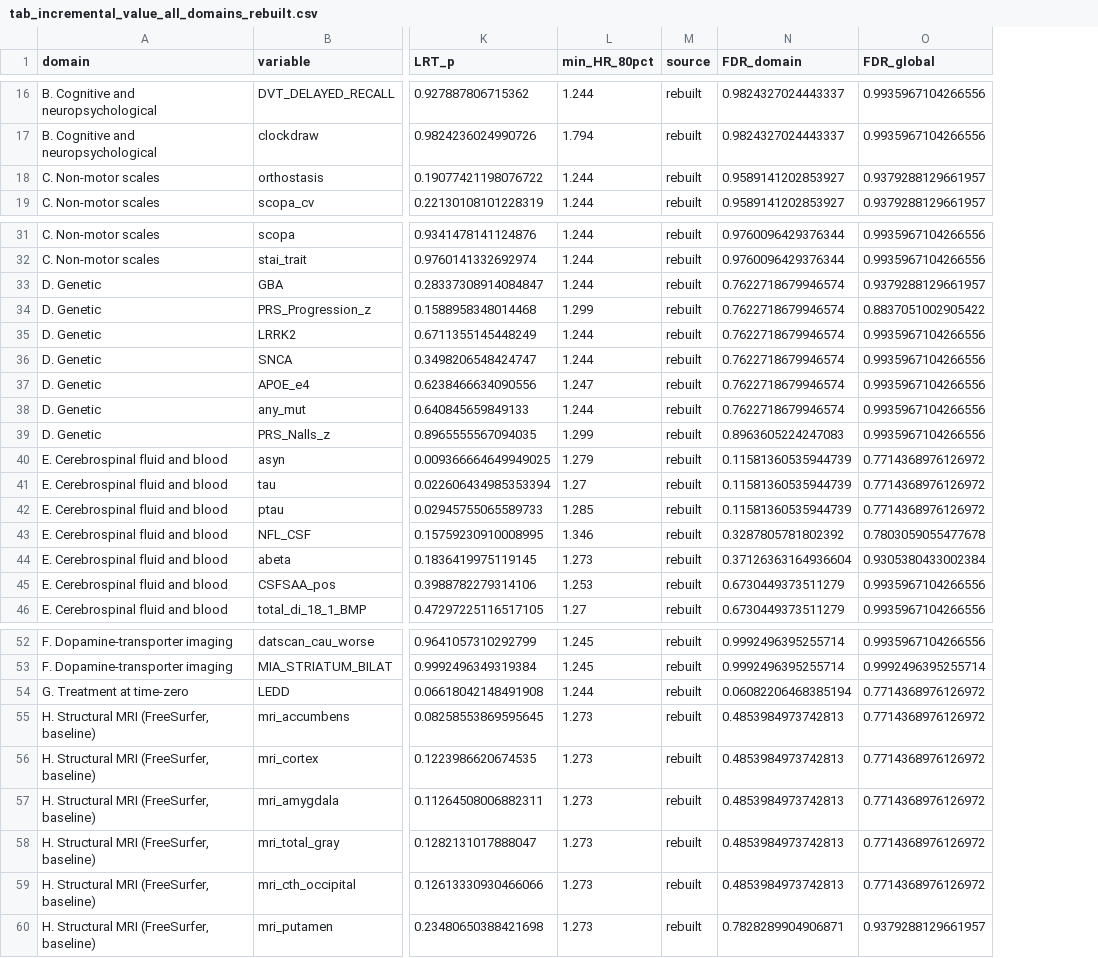
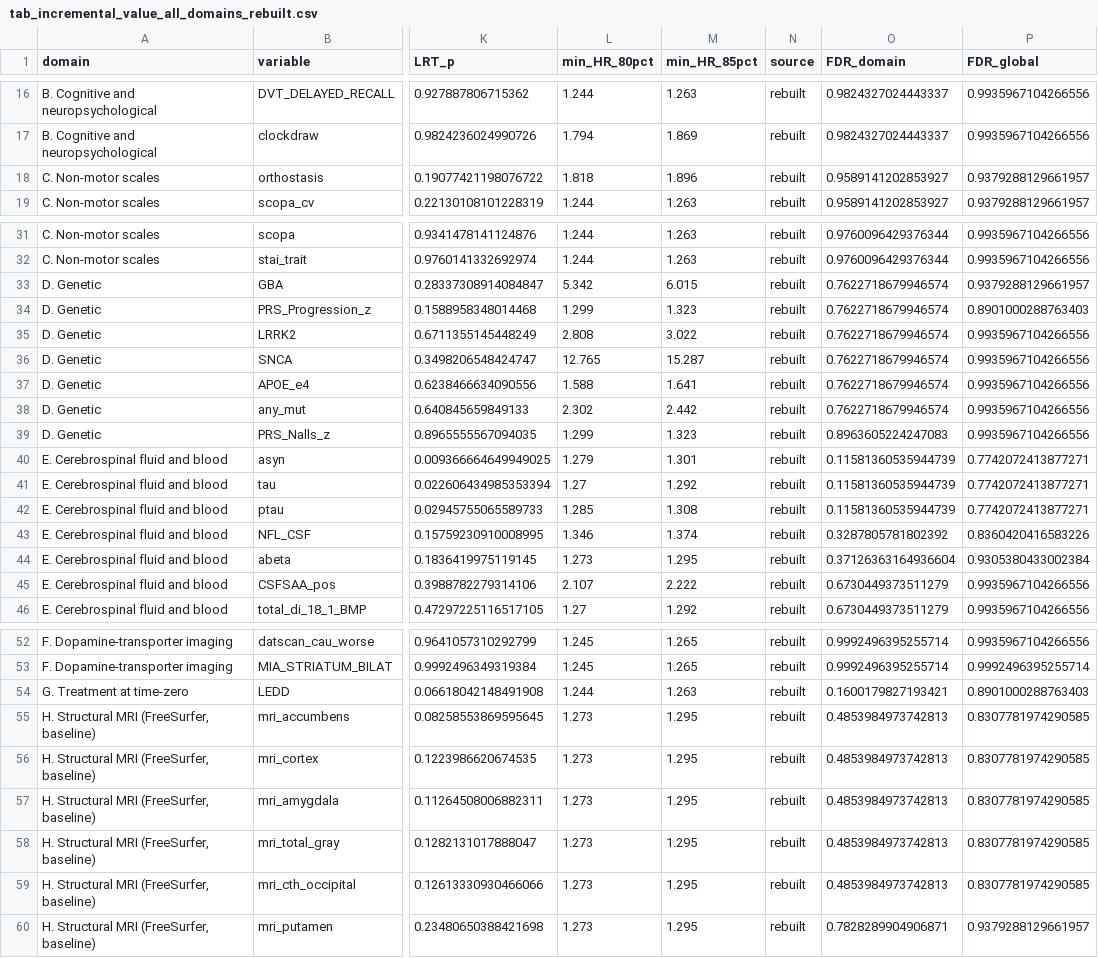
Before and after one commit to cassiominuzzo/ppmi-dyskinesia-prediction, a CSV file: 03_Resultados/Tabelas/tab_incremental_value_all_domains_rebuilt.csv, drawn as a sheet; only a part is shown, gaps mark what is left out; addresses are those after the commit; the diff covers the shown part only; the diff names each change by its address in the sheet, - before the commit and + after, or states it on an @@ line.

```diff
--- a/03_Resultados/Tabelas/tab_incremental_value_all_domains_rebuilt.csv
+++ b/03_Resultados/Tabelas/tab_incremental_value_all_domains_rebuilt.csv
+column M (min_HR_85pct), rows 16-19: 1.263 | 1.869 | 1.896 | 1.263; rows 31-46: 1.263 | 1.263 | 6.015 | 1.323 | 3.022 | 15.287 | 1.641 | 2.442 | 1.323 | 1.301 | 1.292 | 1.308 | 1.374 | 1.295 | 2.222 | 1.292; rows 52-60: 1.265 | 1.265 | 1.263 | 1.295 | 1.295 | 1.295 | 1.295 | 1.295 | 1.295
-L18 (min_HR_80pct): 1.244
+L18 (min_HR_80pct): 1.818
-L33 (min_HR_80pct): 1.244
+L33 (min_HR_80pct): 5.342
-P34 (FDR_global): 0.8837051002905422
+P34 (FDR_global): 0.8901000288763403
-L35 (min_HR_80pct): 1.244
+L35 (min_HR_80pct): 2.808
-L36 (min_HR_80pct): 1.244
+L36 (min_HR_80pct): 12.765
-L37 (min_HR_80pct): 1.247
+L37 (min_HR_80pct): 1.588
-L38 (min_HR_80pct): 1.244
+L38 (min_HR_80pct): 2.302
-P40:P42 (FDR_global): 0.7714368976126972
+P40:P42 (FDR_global): 0.7742072413877271
-P43 (FDR_global): 0.7803059055477678
+P43 (FDR_global): 0.8360420416583226
-L45 (min_HR_80pct): 1.253
+L45 (min_HR_80pct): 2.107
-O54 (FDR_domain): 0.06082206468385194
+O54 (FDR_domain): 0.1600179827193421
-P54 (FDR_global): 0.7714368976126972
+P54 (FDR_global): 0.8901000288763403
-P55:P59 (FDR_global): 0.7714368976126972
+P55:P59 (FDR_global): 0.8307781974290585
```
Also changed, not shown: 6 edited cells elsewhere in this file, 1 other file.
